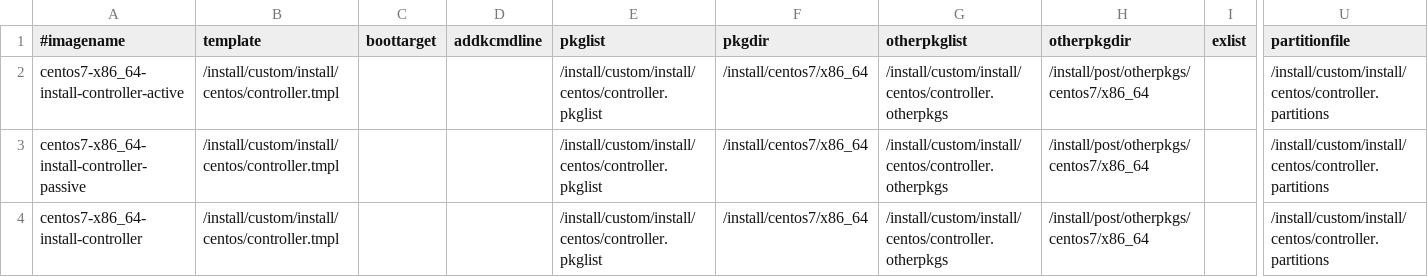
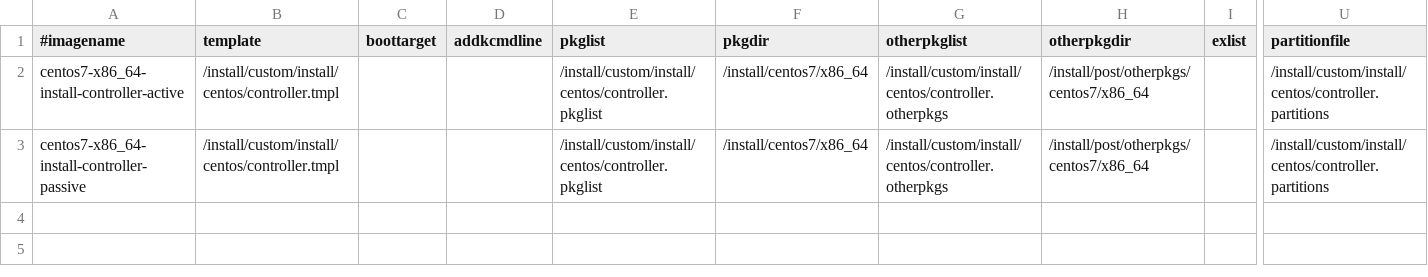
Before and after one commit to hicham-a/trinity, a CSV file: master/tables/linuximage.csv, drawn as a sheet; only a part is shown, gaps mark what is left out; rows hold the shown columns only; the diff names each change by its address in the sheet, - before the commit and + after, or states it on an @@ line.

```diff
--- a/master/tables/linuximage.csv
+++ b/master/tables/linuximage.csv
-row 4: centos7-x86_64-install-controller | /install/custom/install/centos/controller.tmpl |  |  | /install/custom/install/centos/controller.pkglist | /install/centos7/x86_64 | /install/custom/install/centos/controller.otherpkgs | /install/post/otherpkgs/centos7/x86_64 |  | /install/custom/install/centos/controller.partitions
```
Also changed, not shown: controller/xcat/tables/linuximage.csv, controller/xcat/tables/osimage.csv, 16 other files.
